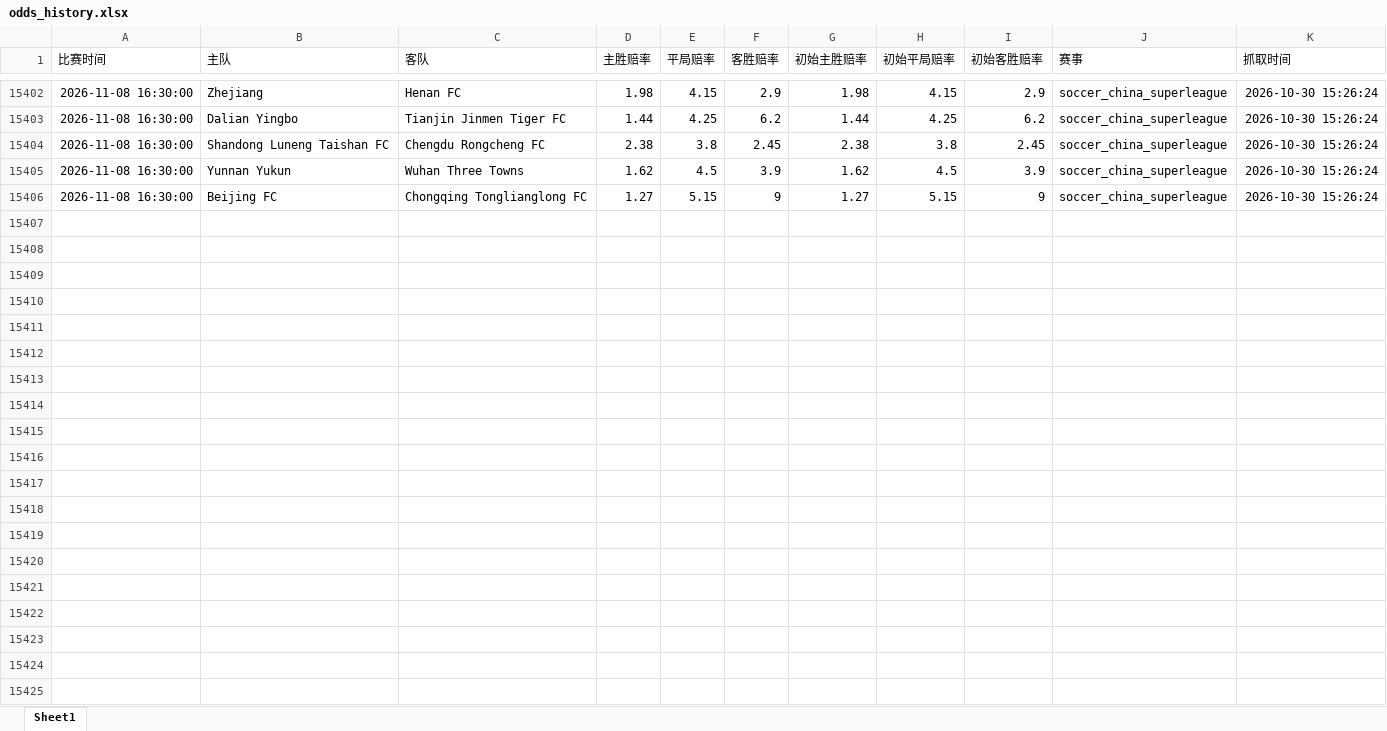
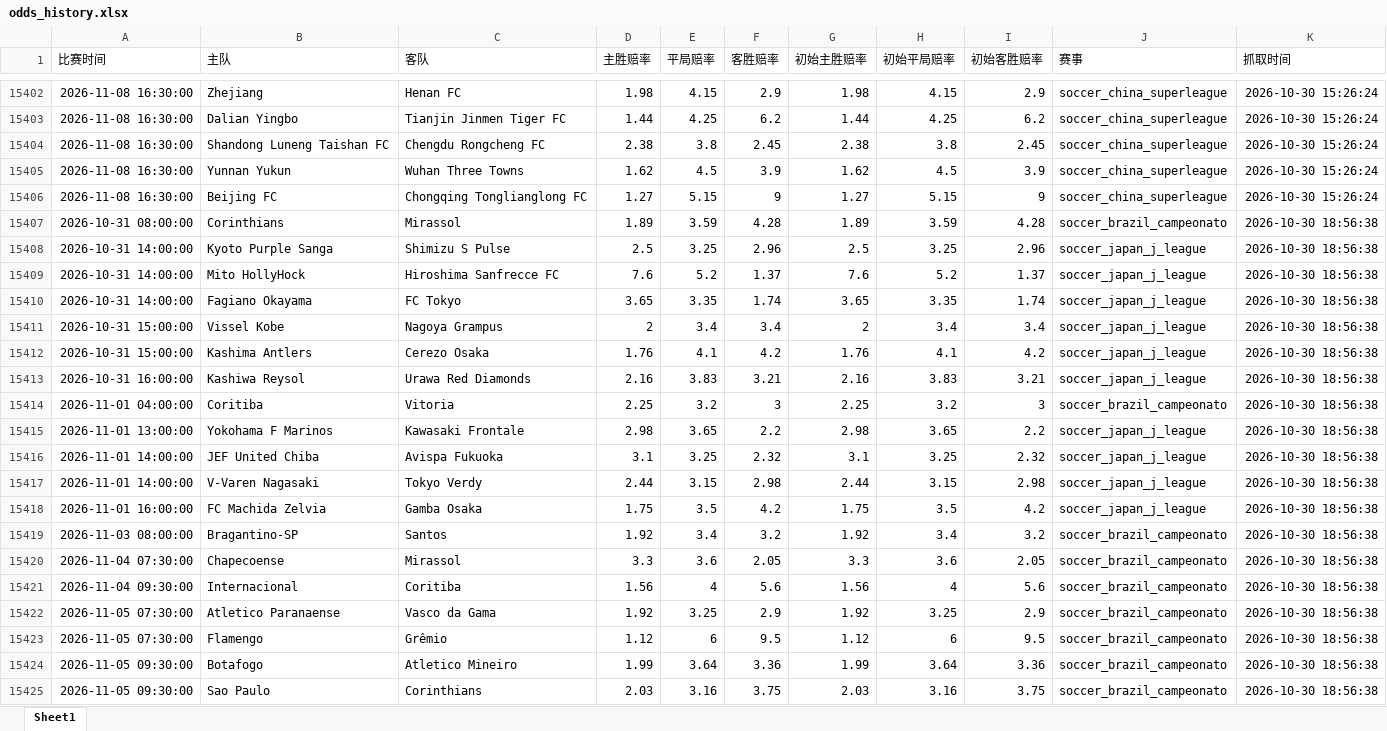
Before and after one commit to mynametengfei-coder/football_model, an Excel workbook: odds_history.xlsx, sheet Sheet1, drawn as a sheet; only a part is shown, gaps mark what is left out; values as stored, in another font and other column widths than the file's, no borders; the diff covers the shown part only; the diff names each change by its address in the sheet, - before the commit and + after, or states it on an @@ line.

```diff
--- a/odds_history.xlsx (sheet Sheet1)
+++ b/odds_history.xlsx (sheet Sheet1)
+row 15407: 2026-10-31 08:00:00 | Corinthians | Mirassol | 1.89 | 3.59 | 4.28 | 1.89 | 3.59 | 4.28 | soccer_brazil_campeonato | 2026-10-30 18:56:38
+row 15408: 2026-10-31 14:00:00 | Kyoto Purple Sanga | Shimizu S Pulse | 2.5 | 3.25 | 2.96 | 2.5 | 3.25 | 2.96 | soccer_japan_j_league | 2026-10-30 18:56:38
+row 15409: 2026-10-31 14:00:00 | Mito HollyHock | Hiroshima Sanfrecce FC | 7.6 | 5.2 | 1.37 | 7.6 | 5.2 | 1.37 | soccer_japan_j_league | 2026-10-30 18:56:38
+row 15410: 2026-10-31 14:00:00 | Fagiano Okayama | FC Tokyo | 3.65 | 3.35 | 1.74 | 3.65 | 3.35 | 1.74 | soccer_japan_j_league | 2026-10-30 18:56:38
+row 15411: 2026-10-31 15:00:00 | Vissel Kobe | Nagoya Grampus | 2 | 3.4 | 3.4 | 2 | 3.4 | 3.4 | soccer_japan_j_league | 2026-10-30 18:56:38
+row 15412: 2026-10-31 15:00:00 | Kashima Antlers | Cerezo Osaka | 1.76 | 4.1 | 4.2 | 1.76 | 4.1 | 4.2 | soccer_japan_j_league | 2026-10-30 18:56:38
+row 15413: 2026-10-31 16:00:00 | Kashiwa Reysol | Urawa Red Diamonds | 2.16 | 3.83 | 3.21 | 2.16 | 3.83 | 3.21 | soccer_japan_j_league | 2026-10-30 18:56:38
+row 15414: 2026-11-01 04:00:00 | Coritiba | Vitoria | 2.25 | 3.2 | 3 | 2.25 | 3.2 | 3 | soccer_brazil_campeonato | 2026-10-30 18:56:38
+row 15415: 2026-11-01 13:00:00 | Yokohama F Marinos | Kawasaki Frontale | 2.98 | 3.65 | 2.2 | 2.98 | 3.65 | 2.2 | soccer_japan_j_league | 2026-10-30 18:56:38
+row 15416: 2026-11-01 14:00:00 | JEF United Chiba | Avispa Fukuoka | 3.1 | 3.25 | 2.32 | 3.1 | 3.25 | 2.32 | soccer_japan_j_league | 2026-10-30 18:56:38
+row 15417: 2026-11-01 14:00:00 | V-Varen Nagasaki | Tokyo Verdy | 2.44 | 3.15 | 2.98 | 2.44 | 3.15 | 2.98 | soccer_japan_j_league | 2026-10-30 18:56:38
+row 15418: 2026-11-01 16:00:00 | FC Machida Zelvia | Gamba Osaka | 1.75 | 3.5 | 4.2 | 1.75 | 3.5 | 4.2 | soccer_japan_j_league | 2026-10-30 18:56:38
+row 15419: 2026-11-03 08:00:00 | Bragantino-SP | Santos | 1.92 | 3.4 | 3.2 | 1.92 | 3.4 | 3.2 | soccer_brazil_campeonato | 2026-10-30 18:56:38
+row 15420: 2026-11-04 07:30:00 | Chapecoense | Mirassol | 3.3 | 3.6 | 2.05 | 3.3 | 3.6 | 2.05 | soccer_brazil_campeonato | 2026-10-30 18:56:38
+row 15421: 2026-11-04 09:30:00 | Internacional | Coritiba | 1.56 | 4 | 5.6 | 1.56 | 4 | 5.6 | soccer_brazil_campeonato | 2026-10-30 18:56:38
+row 15422: 2026-11-05 07:30:00 | Atletico Paranaense | Vasco da Gama | 1.92 | 3.25 | 2.9 | 1.92 | 3.25 | 2.9 | soccer_brazil_campeonato | 2026-10-30 18:56:38
+row 15423: 2026-11-05 07:30:00 | Flamengo | Grêmio | 1.12 | 6 | 9.5 | 1.12 | 6 | 9.5 | soccer_brazil_campeonato | 2026-10-30 18:56:38
+row 15424: 2026-11-05 09:30:00 | Botafogo | Atletico Mineiro | 1.99 | 3.64 | 3.36 | 1.99 | 3.64 | 3.36 | soccer_brazil_campeonato | 2026-10-30 18:56:38
+row 15425: 2026-11-05 09:30:00 | Sao Paulo | Corinthians | 2.03 | 3.16 | 3.75 | 2.03 | 3.16 | 3.75 | soccer_brazil_campeonato | 2026-10-30 18:56:38
```
Also changed, not shown: 11 added rows elsewhere in this sheet, matches_with_odds.xlsx.
